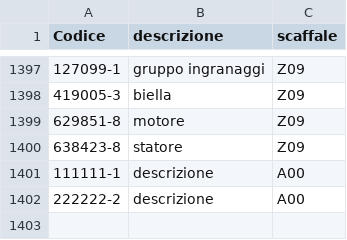
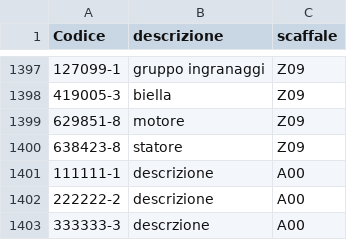
Before and after one commit to marcelloemme/elettromeccanica-maranzan, a CSV file: magazzino.csv, drawn as a sheet; only a part is shown, gaps mark what is left out; the diff names each change by its address in the sheet, - before the commit and + after, or states it on an @@ line.

```diff
--- a/magazzino.csv
+++ b/magazzino.csv
+row 1403: 333333-3 | descrzione | A00
```
